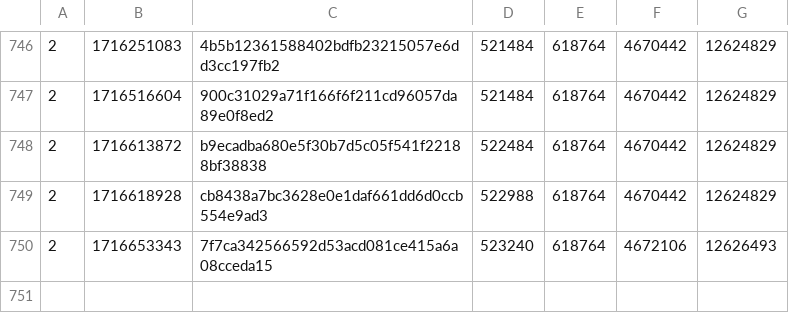
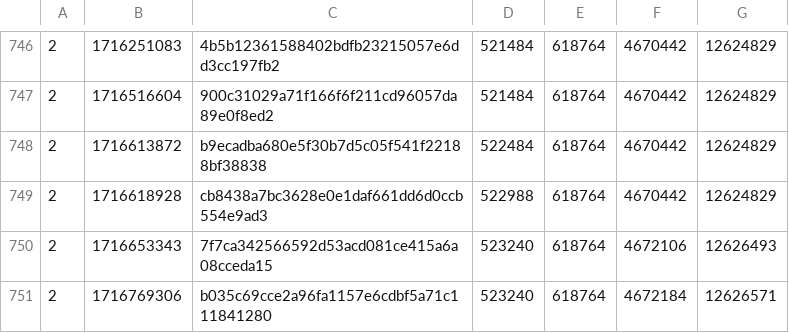
Before and after one commit to SAT-R/sa2, a CSV file: reports/progress-sa2-matching.csv, drawn as a sheet; only a part is shown, gaps mark what is left out; the diff names each change by its address in the sheet, - before the commit and + after, or states it on an @@ line.

Commit message:
finish boss 7 data

```diff
--- a/reports/progress-sa2-matching.csv
+++ b/reports/progress-sa2-matching.csv
+row 751: 2 | 1716769306 | b035c69cce2a96fa1157e6cdbf5a71c111841280 | 523240 | 618764 | 4672184 | 12626571
```
Also changed, not shown: reports/progress-sa2-nonmatching.csv, 1 other file.
